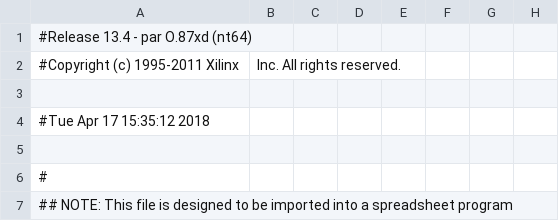
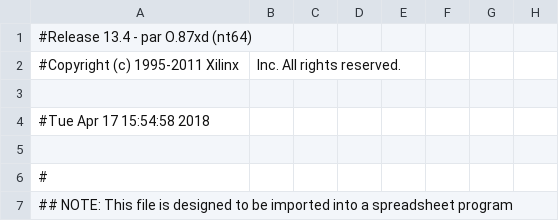
Before and after one commit to jabl91/itesm-arm-core, a CSV file: Procesador_32_bits_pad.csv, drawn as a sheet; only a part is shown; the diff names each change by its address in the sheet, - before the commit and + after, or states it on an @@ line.

```diff
--- a/Procesador_32_bits_pad.csv
+++ b/Procesador_32_bits_pad.csv
-A4: #Tue Apr 17 15:35:12 2018
+A4: #Tue Apr 17 15:54:58 2018
```
Also changed, not shown: 40 other files.
